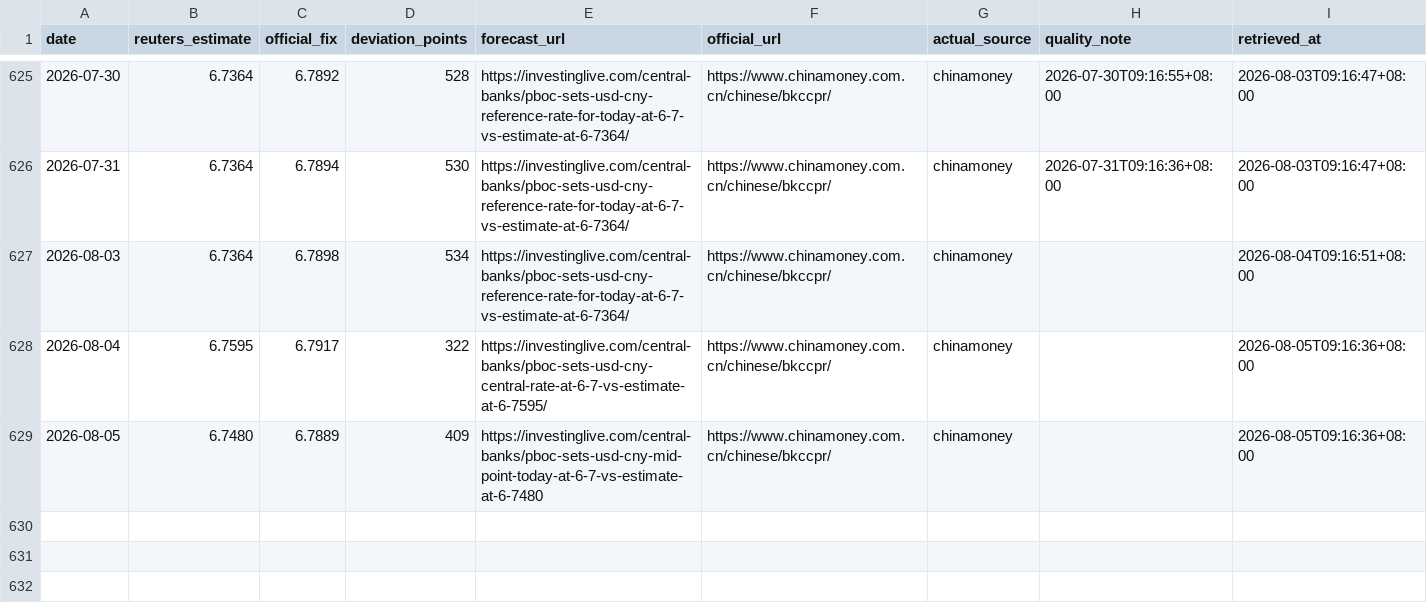
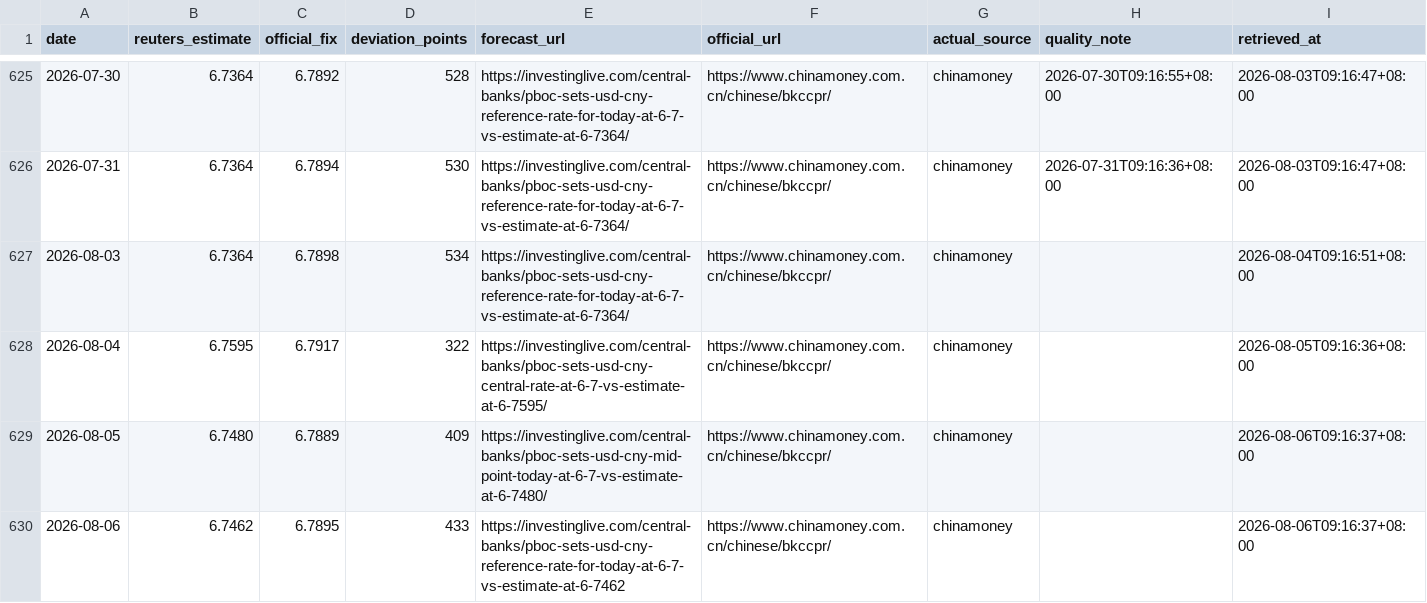
Before and after one commit to ttppdavy/-pboc-fixing-tracker, a CSV file: data/pboc_fixing.csv, drawn as a sheet; only a part is shown, gaps mark what is left out.

```diff
--- a/data/pboc_fixing.csv
+++ b/data/pboc_fixing.csv
@@ -628,2 +628,3 @@ date,reuters_estimate,official_fix,deviation_points,forecast_url,official_url,ac
 2026-08-04,6.7595,6.7917,322,https://investinglive.com/central-banks/pboc-sets-usd-cny-central-rate-at-6-7-vs-estimate-at-6-7595/,https://www.chinamoney.com.cn/chinese/bkccpr/,chinamoney,,2026-08-05T09:16:36+08:00
-2026-08-05,6.7480,6.7889,409,https://investinglive.com/central-banks/pboc-sets-usd-cny-mid-point-today-at-6-7-vs-estimate-at-6-7480,https://www.chinamoney.com.cn/chinese/bkccpr/,chinamoney,,2026-08-05T09:16:36+08:00
+2026-08-05,6.7480,6.7889,409,https://investinglive.com/central-banks/pboc-sets-usd-cny-mid-point-today-at-6-7-vs-estimate-at-6-7480/,https://www.chinamoney.com.cn/chinese/bkccpr/,chinamoney,,2026-08-06T09:16:37+08:00
+2026-08-06,6.7462,6.7895,433,https://investinglive.com/central-banks/pboc-sets-usd-cny-reference-rate-for-today-at-6-7-vs-estimate-at-6-7462,https://www.chinamoney.com.cn/chinese/bkccpr/,chinamoney,,2026-08-06T09:16:37+08:00
```
Also changed, not shown: 2 other files.
